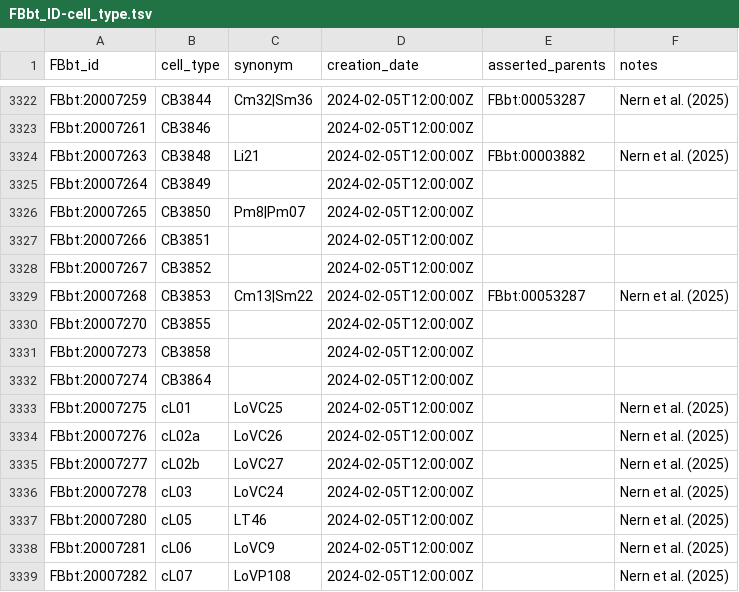
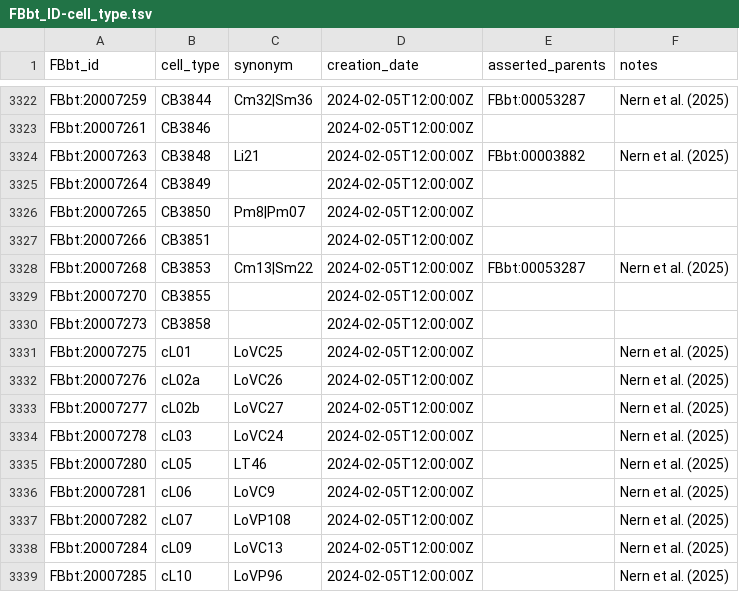
Before and after one commit to FlyBase/drosophila-anatomy-developmental-ontology, a TSV file: src/patterns/robot_template_projects/flywire_neurons/FBbt_ID-cell_type.tsv, drawn as a sheet; only a part is shown, gaps mark what is left out; the shorter side is filled out with more unchanged rows; the diff names each change by its address in the sheet, - before the commit and + after, or states it on an @@ line.

```diff
--- a/src/patterns/robot_template_projects/flywire_neurons/FBbt_ID-cell_type.tsv
+++ b/src/patterns/robot_template_projects/flywire_neurons/FBbt_ID-cell_type.tsv
-row 3328: FBbt:20007267 | CB3852 |  | 2024-02-05T12:00:00Z
-row 3332: FBbt:20007274 | CB3864 |  | 2024-02-05T12:00:00Z
```
Also changed, not shown: src/ontology/neuron_symbols.tsv, 1 other file.
